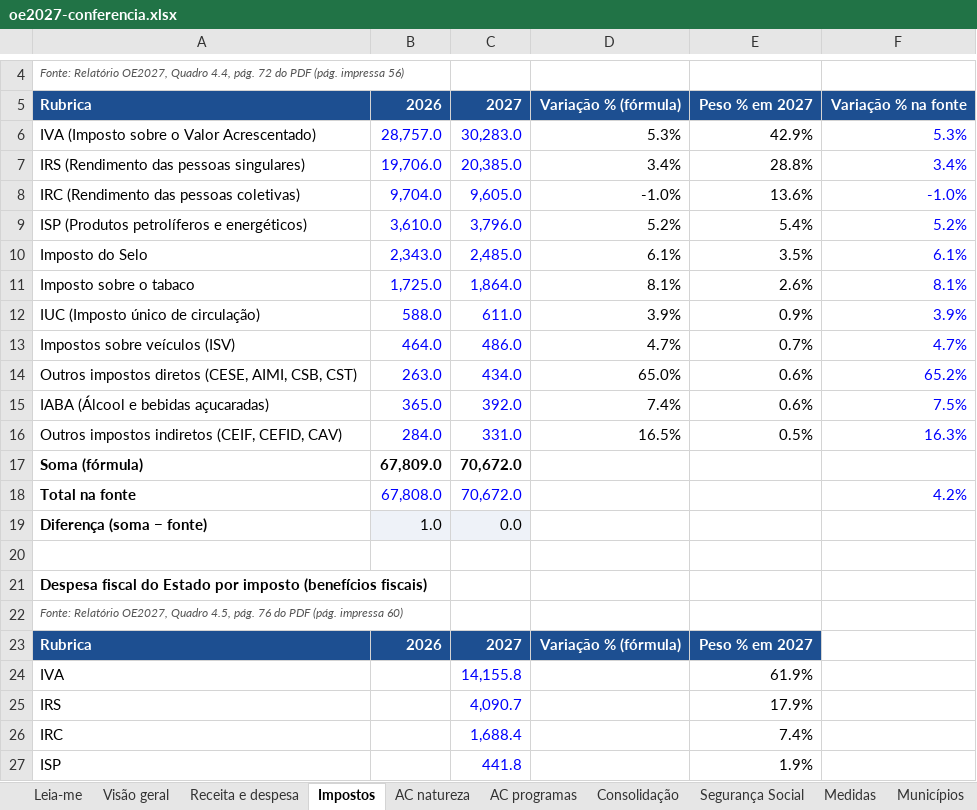
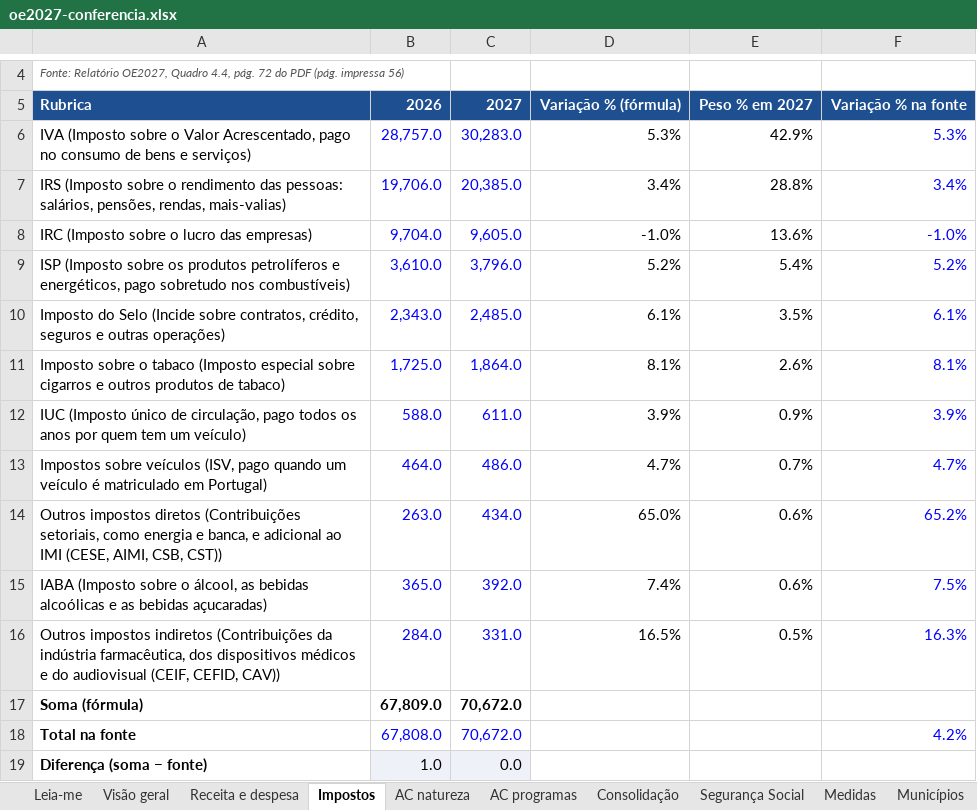
Before and after one commit to joao-pinheiro/oe2027, an Excel workbook: oe2027-conferencia.xlsx, sheet Impostos, drawn as a sheet; only a part is shown, gaps mark what is left out; the shorter side is filled out with more unchanged rows; values as stored, in another font and other column widths than the file's, no borders; the diff names each change by its address in the sheet, - before the commit and + after, or states it on an @@ line.

```diff
--- a/oe2027-conferencia.xlsx (sheet Impostos)
+++ b/oe2027-conferencia.xlsx (sheet Impostos)
-A6: …o Valor Acrescentado)
+A6: …o Valor Acrescentado, pago no consumo de bens e serviços)
-A7: IRS (Rendimento das pessoas singulares)
+A7: IRS (Imposto sobre o rendimento das pessoas: salários, pensões, rendas, mais-valias)
-A8: IRC (Rendimento das pessoas coletivas)
+A8: IRC (Imposto sobre o lucro das empresas)
-A9: ISP (Produtos petrolíferos e energéticos)
+A9: ISP (Imposto sobre os produtos petrolíferos e energéticos, pago sobretudo nos combustíveis)
-A10: …do Selo
+A10: …do Selo (Incide sobre contratos, crédito, seguros e outras operações)
-A11: …o tabaco
+A11: …o tabaco (Imposto especial sobre cigarros e outros produtos de tabaco)
-A12: …único de circulação)
+A12: …único de circulação, pago todos os anos por quem tem um veículo)
-A13: …sobre veículos (ISV)
+A13: …sobre veículos (ISV, pago quando um veículo é matriculado em Portugal)
-A14: …impostos diretos (CESE, AIMI, CSB, CST)
+A14: …impostos diretos (Contribuições setoriais, como energia e banca, e adicional ao IMI (CESE, AIMI, CSB, CST))
-A15: IABA (Álcool e bebidas açucaradas)
+A15: IABA (Imposto sobre o álcool, as bebidas alcoólicas e as bebidas açucaradas)
-A16: …impostos indiretos (CEIF, CEFID, CAV)
+A16: …impostos indiretos (Contribuições da indústria farmacêutica, dos dispositivos médicos e do audiovisual (CEIF, CEFID, CAV))
```
Also changed, not shown: sheet Segurança Social, 1 other file.
